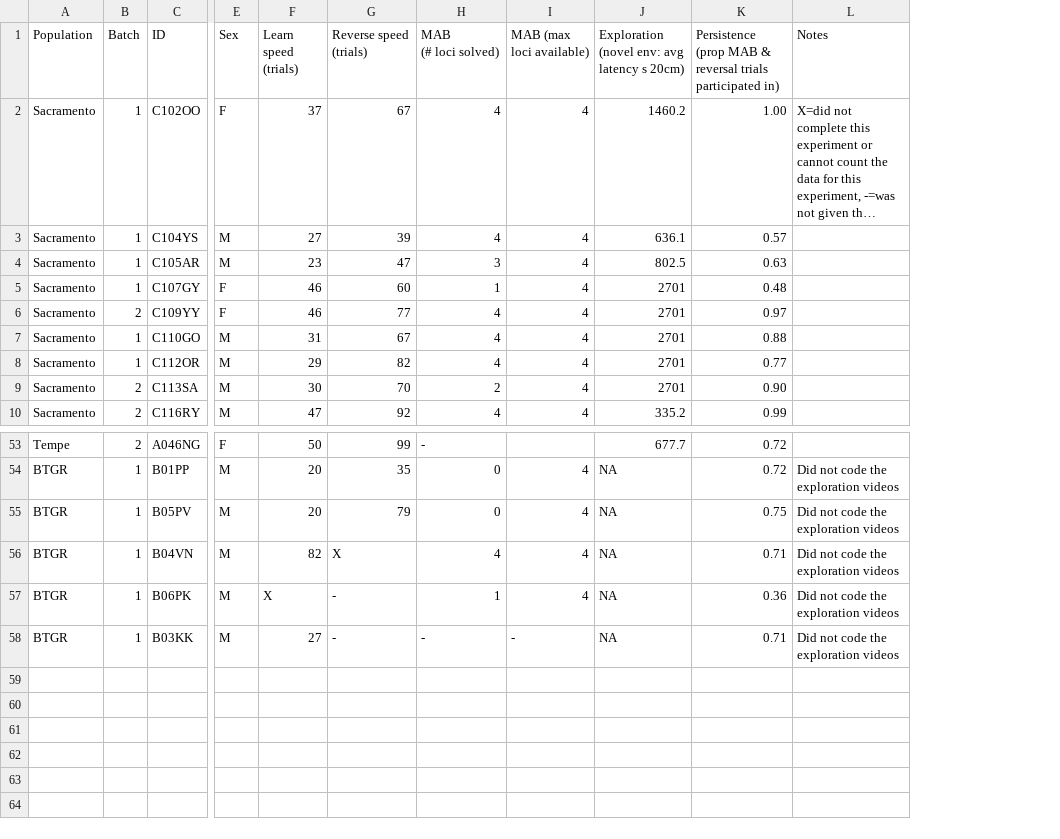
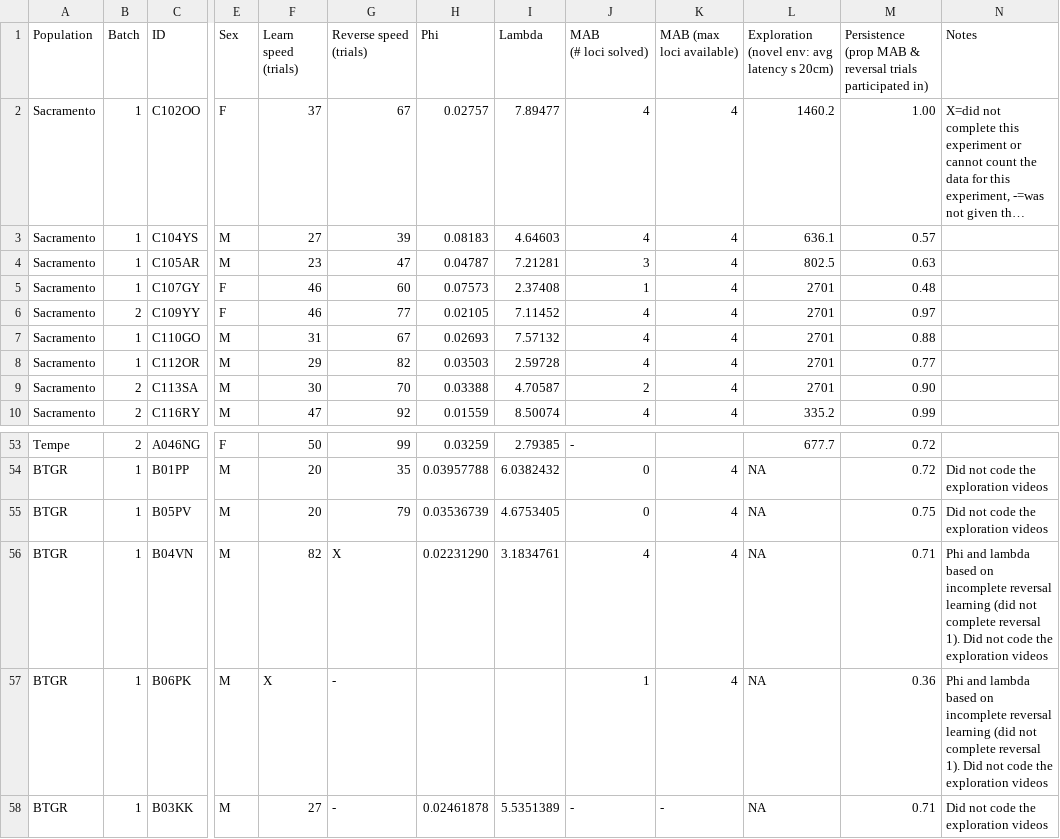
Before and after one commit to corinalogan/grackles, a CSV file: Files/Preregistrations/gxpopbehaviorhabitatq1dataSummaryCAAZ.csv, drawn as a sheet; only a part is shown, gaps mark what is left out; long unchanged cells end in …; addresses are those after the commit; the diff names each change by its address in the sheet, - before the commit and + after, or states it on an @@ line.

Commit message:
cleaning up code, inserted new table, formatting, fixing BTGR phis and lambdas

```diff
--- a/Files/Preregistrations/gxpopbehaviorhabitatq1dataSummaryCAAZ.csv
+++ b/Files/Preregistrations/gxpopbehaviorhabitatq1dataSummaryCAAZ.csv
+column H (Phi), rows 2-10: 0.02757 | 0.08183 | 0.04787 | 0.07573 | 0.02105 | 0.02693 | 0.03503 | 0.03388 | 0.01559; rows 53-58: 0.03259 | 0.03957788 | 0.03536739 | 0.02231290 |  | 0.02461878
+column I (Lambda), rows 2-10: 7.89477 | 4.64603 | 7.21281 | 2.37408 | 7.11452 | 7.57132 | 2.59728 | 4.70587 | 8.50074; rows 53-58: 2.79385 | 6.0382432 | 4.6753405 | 3.1834761 |  | 5.5351389
-N56:N57 (Notes): Did not…
+N56:N57 (Notes): Phi and lambda based on incomplete reversal learning (did not complete reversal 1). Did not…
```
Also changed, not shown: 3 other files.
